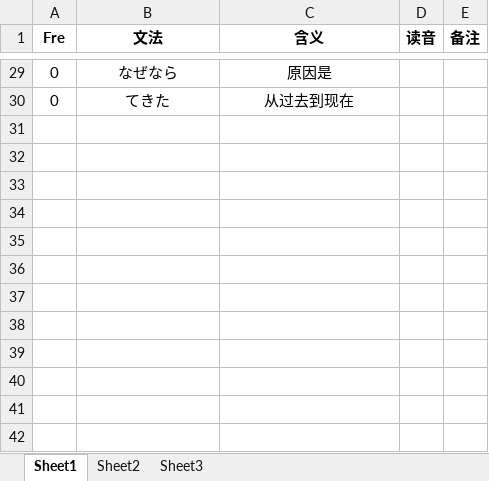
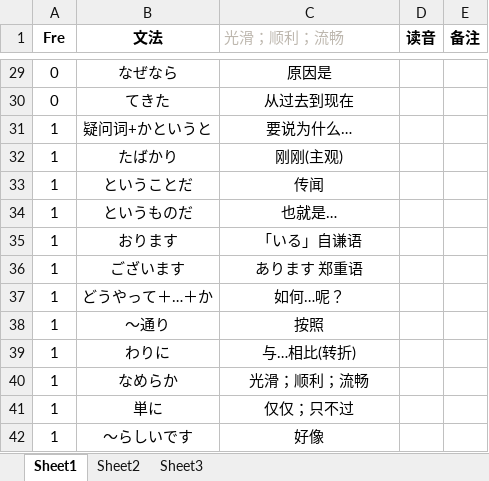
Before and after one commit to njxuxiao/2025_12, an Excel workbook: GRAMMAR/10_17_12.xlsx, sheet Sheet1, drawn as a sheet; only a part is shown, gaps mark what is left out; values as stored, in another font and other column widths than the file's, no borders; the diff names each change by its address in the sheet, - before the commit and + after, or states it on an @@ line.

```diff
--- a/GRAMMAR/10_17_12.xlsx (sheet Sheet1)
+++ b/GRAMMAR/10_17_12.xlsx (sheet Sheet1)
-C1: 含义
+C1: 光滑；顺利；流畅
@@ C1 bold: on → off, text colour: black → #BDB7AE, alignment: center → left @@
+row 31: 1 | 疑问词+かというと | 要说为什么…
+row 32: 1 | たばかり | 刚刚(主观)
+row 33: 1 | ということだ | 传闻
+row 34: 1 | というものだ | 也就是…
+row 35: 1 | おります | 「いる」自谦语
+row 36: 1 | ございます | あります 郑重语
+row 37: 1 | どうやって＋…＋か | 如何…呢？
+row 38: 1 | ～通り | 按照
+row 39: 1 | わりに | 与…相比(转折)
+row 40: 1 | なめらか | 光滑；顺利；流畅
+row 41: 1 | 単に | 仅仅；只不过
+row 42: 1 | 〜らしいです | 好像
```
Also changed, not shown: GRAMMAR/9_18_07.xlsx.
